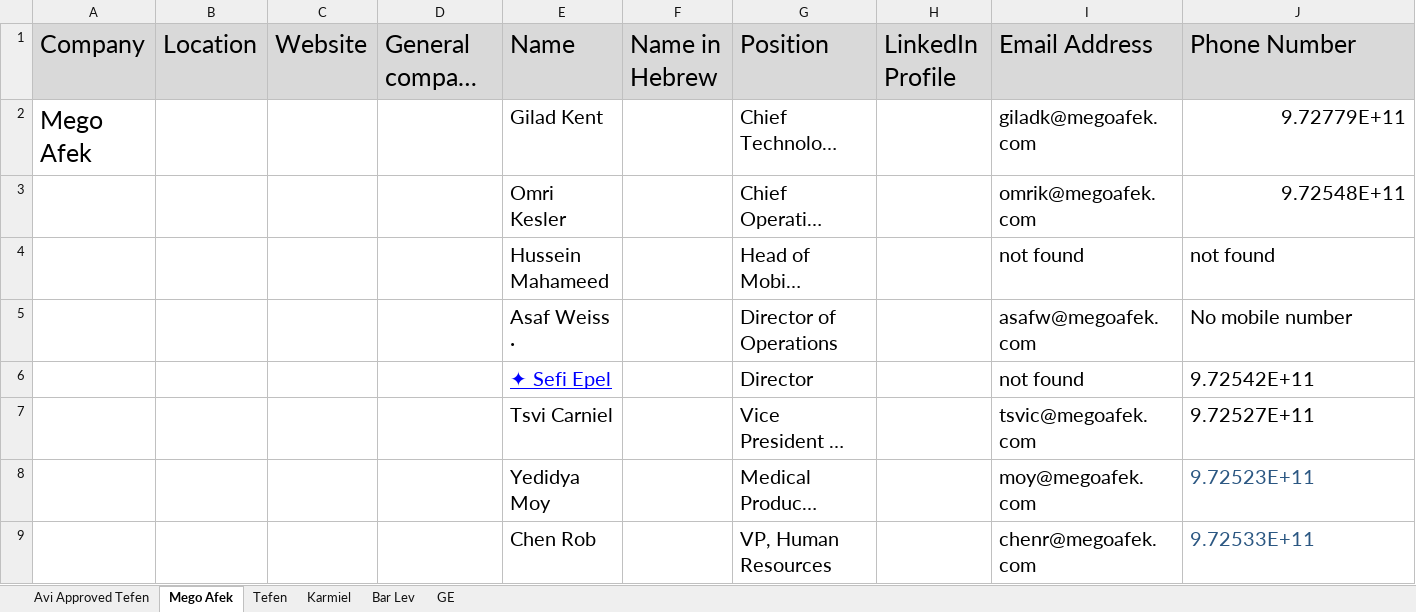
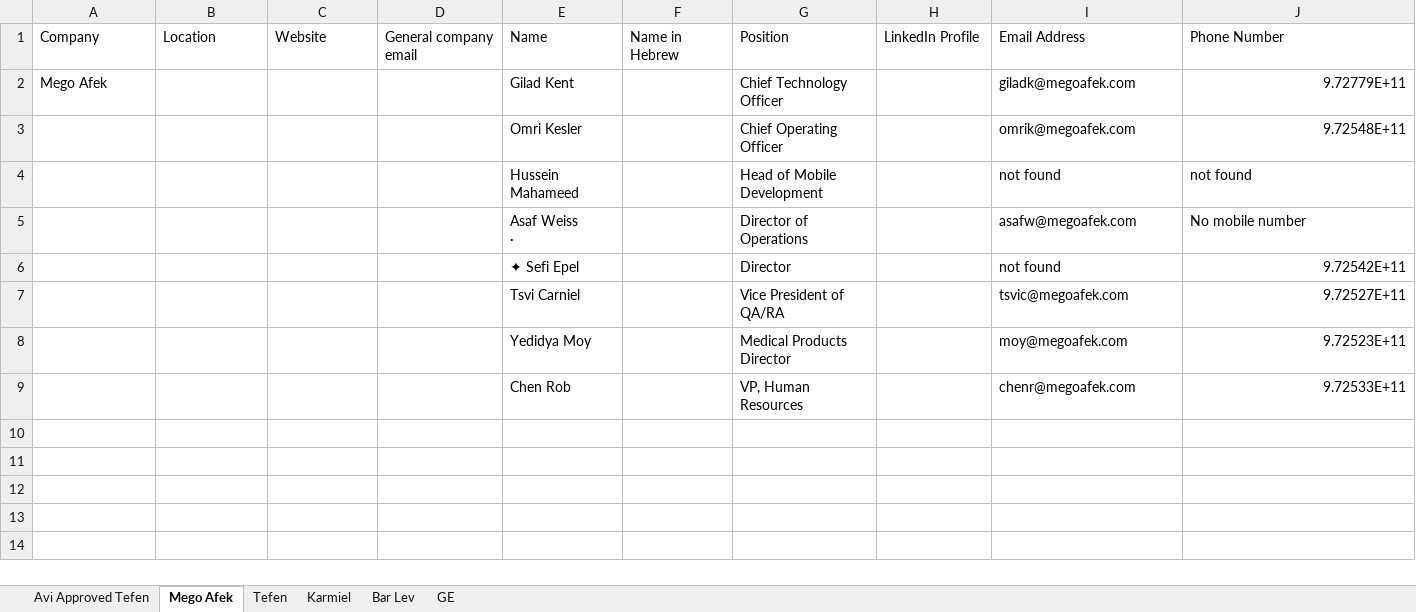
Before and after one commit to a314s/email-app, an Excel workbook: excel/Outreach Northern Companies.xlsx, sheet Mego Afek, drawn as a sheet; only a part is shown; long unchanged cells end in …; values as stored, in another font and other column widths than the file's, no borders; the diff covers the shown part only; the diff names each change by its address in the sheet, - before the commit and + after, or states it on an @@ line.

```diff
--- a/excel/Outreach Northern Companies.xlsx (sheet Mego Afek)
+++ b/excel/Outreach Northern Companies.xlsx (sheet Mego Afek)
@@ A1:J1 text size: smaller, fill: #D9D9D9 → none @@
@@ A2 text size: smaller @@
@@ E2:E9 text size: smaller @@
@@ G2:G9 text size: smaller @@
@@ I2:J2 text size: smaller @@
@@ I3:J9 text size: smaller @@
@@ E6 underline: on → off, text colour: #0000FF → black @@
-J6:J9 alignment: left
+J6:J9 alignment: right
-J8:J9 text colour: #2B5782
+J8:J9 text colour: black
```
Also changed, not shown: cell formats elsewhere in this sheet, sheet Tefen, sheet Karmiel, sheet GE, sheet Bar Lev, sheet Avi Approved Tefen, formulas that keep their value, 11 other files.
